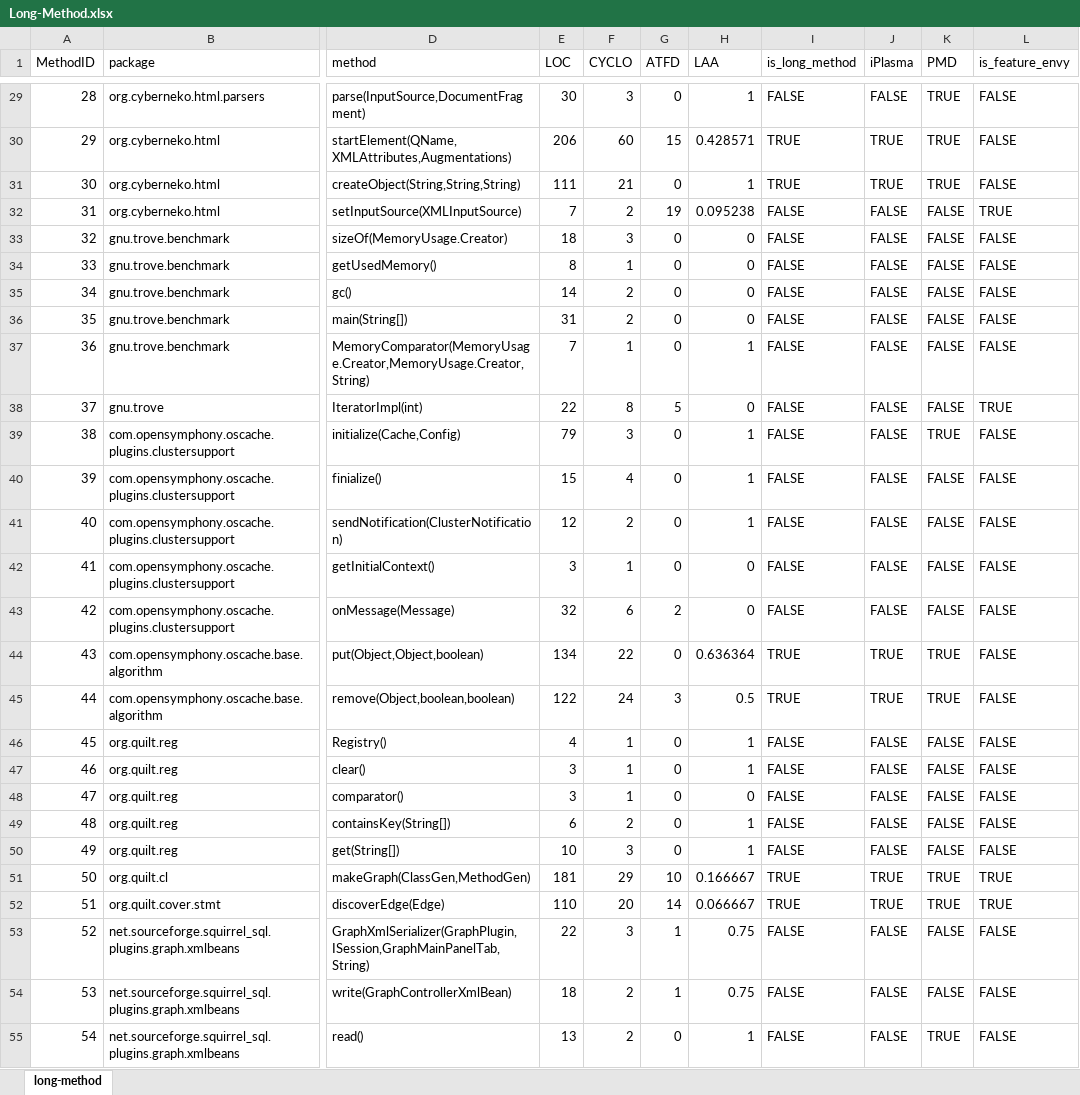
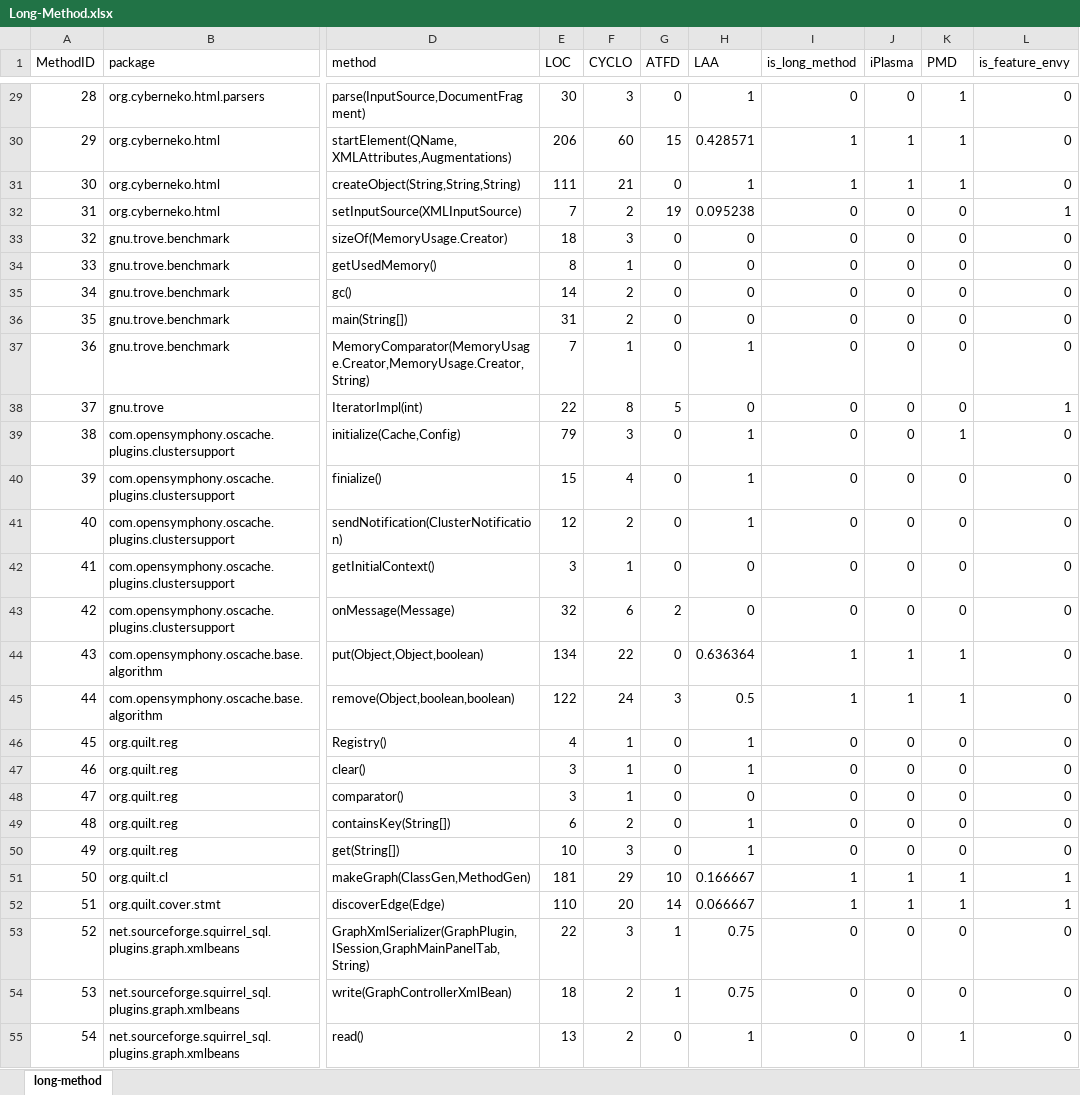
Before and after one commit to gddal/ES1-2019-EIPL, an Excel workbook: esi/Long-Method.xlsx, sheet long-method, drawn as a sheet; only a part is shown, gaps mark what is left out; values as stored, in another font and other column widths than the file's, no cell formats; charts and pictures not drawn; the diff covers the shown part only; the diff names each change by its address in the sheet, - before the commit and + after, or states it on an @@ line.

```diff
--- a/esi/Long-Method.xlsx (sheet long-method)
+++ b/esi/Long-Method.xlsx (sheet long-method)
-I29 (is_long_method): FALSE
+I29 (is_long_method): 0
-J29 (iPlasma): FALSE
+J29 (iPlasma): 0
-K29:K31 (PMD): TRUE
+K29:K31 (PMD): 1
-L29:L31 (is_feature_envy): FALSE
+L29:L31 (is_feature_envy): 0
-I30:I31 (is_long_method): TRUE
+I30:I31 (is_long_method): 1
-J30:J31 (iPlasma): TRUE
+J30:J31 (iPlasma): 1
-I32:I43 (is_long_method): FALSE
+I32:I43 (is_long_method): 0
-J32:J43 (iPlasma): FALSE
+J32:J43 (iPlasma): 0
-K32:K38 (PMD): FALSE
+K32:K38 (PMD): 0
-L32 (is_feature_envy): TRUE
+L32 (is_feature_envy): 1
-L33:L37 (is_feature_envy): FALSE
+L33:L37 (is_feature_envy): 0
-L38 (is_feature_envy): TRUE
+L38 (is_feature_envy): 1
-K39 (PMD): TRUE
+K39 (PMD): 1
-L39:L50 (is_feature_envy): FALSE
+L39:L50 (is_feature_envy): 0
-K40:K43 (PMD): FALSE
+K40:K43 (PMD): 0
-I44:I45 (is_long_method): TRUE
+I44:I45 (is_long_method): 1
-J44:J45 (iPlasma): TRUE
+J44:J45 (iPlasma): 1
-K44:K45 (PMD): TRUE
+K44:K45 (PMD): 1
-I46:I50 (is_long_method): FALSE
+I46:I50 (is_long_method): 0
-J46:J50 (iPlasma): FALSE
+J46:J50 (iPlasma): 0
-K46:K50 (PMD): FALSE
+K46:K50 (PMD): 0
-I51:I52 (is_long_method): TRUE
+I51:I52 (is_long_method): 1
-J51:J52 (iPlasma): TRUE
+J51:J52 (iPlasma): 1
-K51:K52 (PMD): TRUE
+K51:K52 (PMD): 1
-L51:L52 (is_feature_envy): TRUE
+L51:L52 (is_feature_envy): 1
-I53:I55 (is_long_method): FALSE
+I53:I55 (is_long_method): 0
-J53:J55 (iPlasma): FALSE
+J53:J55 (iPlasma): 0
-K53:K54 (PMD): FALSE
+K53:K54 (PMD): 0
-L53:L55 (is_feature_envy): FALSE
+L53:L55 (is_feature_envy): 0
-K55 (PMD): TRUE
+K55 (PMD): 1
```
Also changed, not shown: 1572 edited cells elsewhere in this sheet, cell formats, charts or pictures, 1 other file.
